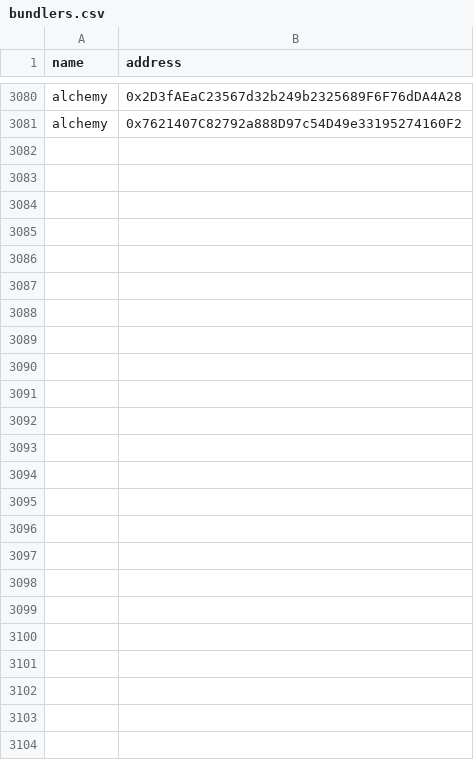
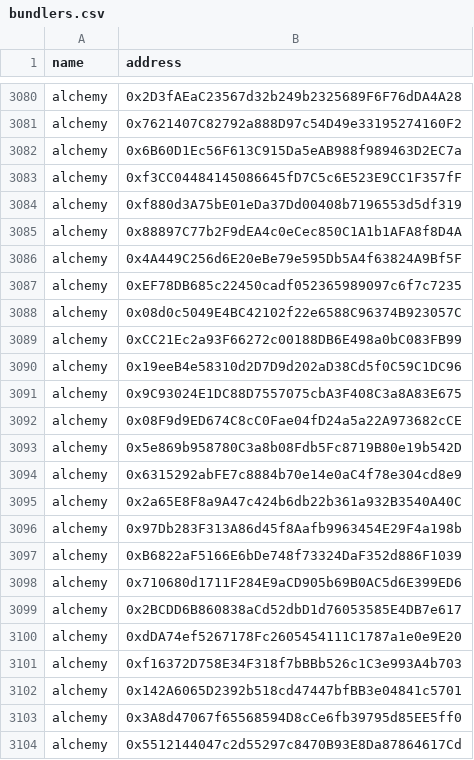
Before and after one commit to pimlicolabs/4337-stats, a CSV file: data/bundlers.csv, drawn as a sheet; only a part is shown, gaps mark what is left out; the diff names each change by its address in the sheet, - before the commit and + after, or states it on an @@ line.

Commit message:
Label bundlers

```diff
--- a/data/bundlers.csv
+++ b/data/bundlers.csv
+row 3082: alchemy | 0x6B60D1Ec56F613C915Da5eAB988f989463D2EC7a
+row 3083: alchemy | 0xf3CC04484145086645fD7C5c6E523E9CC1F357fF
+row 3084: alchemy | 0xf880d3A75bE01eDa37Dd00408b7196553d5df319
+row 3085: alchemy | 0x88897C77b2F9dEA4c0eCec850C1A1b1AFA8f8D4A
+row 3086: alchemy | 0x4A449C256d6E20eBe79e595Db5A4f63824A9Bf5F
+row 3087: alchemy | 0xEF78DB685c22450cadf052365989097c6f7c7235
+row 3088: alchemy | 0x08d0c5049E4BC42102f22e6588C96374B923057C
+row 3089: alchemy | 0xCC21Ec2a93F66272c00188DB6E498a0bC083FB99
+row 3090: alchemy | 0x19eeB4e58310d2D7D9d202aD38Cd5f0C59C1DC96
+row 3091: alchemy | 0x9C93024E1DC88D7557075cbA3F408C3a8A83E675
+row 3092: alchemy | 0x08F9d9ED674C8cC0Fae04fD24a5a22A973682cCE
+row 3093: alchemy | 0x5e869b958780C3a8b08Fdb5Fc8719B80e19b542D
+row 3094: alchemy | 0x6315292abFE7c8884b70e14e0aC4f78e304cd8e9
+row 3095: alchemy | 0x2a65E8F8a9A47c424b6db22b361a932B3540A40C
+row 3096: alchemy | 0x97Db283F313A86d45f8Aafb9963454E29F4a198b
+row 3097: alchemy | 0xB6822aF5166E6bDe748f73324DaF352d886F1039
+row 3098: alchemy | 0x710680d1711F284E9aCD905b69B0AC5d6E399ED6
+row 3099: alchemy | 0x2BCDD6B860838aCd52dbD1d76053585E4DB7e617
+row 3100: alchemy | 0xdDA74ef5267178Fc2605454111C1787a1e0e9E20
+row 3101: alchemy | 0xf16372D758E34F318f7bBBb526c1C3e993A4b703
+row 3102: alchemy | 0x142A6065D2392b518cd47447bfBB3e04841c5701
+row 3103: alchemy | 0x3A8d47067f65568594D8cCe6fb39795d85EE5ff0
+row 3104: alchemy | 0x5512144047c2d55297c8470B93E8Da87864617Cd
```
